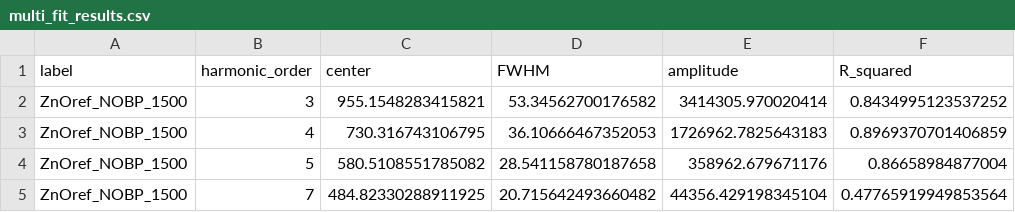
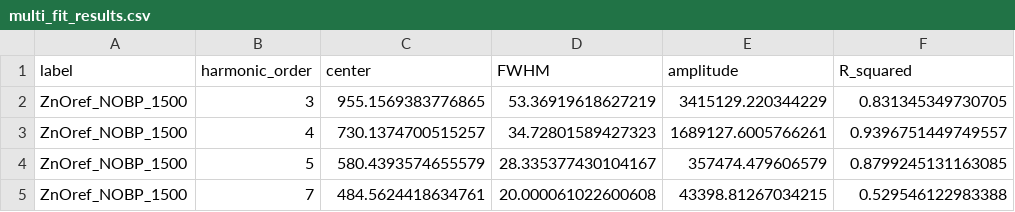
Before and after one commit to shania-mitra/eli_alps_scripts, a CSV file: multi_fit_results.csv, drawn as a sheet.

```diff
--- a/multi_fit_results.csv
+++ b/multi_fit_results.csv
@@ -1,5 +1,5 @@
 label,harmonic_order,center,FWHM,amplitude,R_squared
-ZnOref_NOBP_1500,3,955.1548283415821,53.34562700176582,3414305.970020414,0.8434995123537252
-ZnOref_NOBP_1500,4,730.316743106795,36.10666467352053,1726962.7825643183,0.8969370701406859
-ZnOref_NOBP_1500,5,580.5108551785082,28.541158780187658,358962.679671176,0.86658984877004
-ZnOref_NOBP_1500,7,484.82330288911925,20.715642493660482,44356.429198345104,0.47765919949853564
+ZnOref_NOBP_1500,3,955.1569383776865,53.36919618627219,3415129.220344229,0.831345349730705
+ZnOref_NOBP_1500,4,730.1374700515257,34.72801589427323,1689127.6005766261,0.9396751449749557
+ZnOref_NOBP_1500,5,580.4393574655579,28.335377430104167,357474.479606579,0.8799245131163085
+ZnOref_NOBP_1500,7,484.5624418634761,20.000061022600608,43398.81267034215,0.529546122983388
```
Also changed, not shown: 3 other files.
